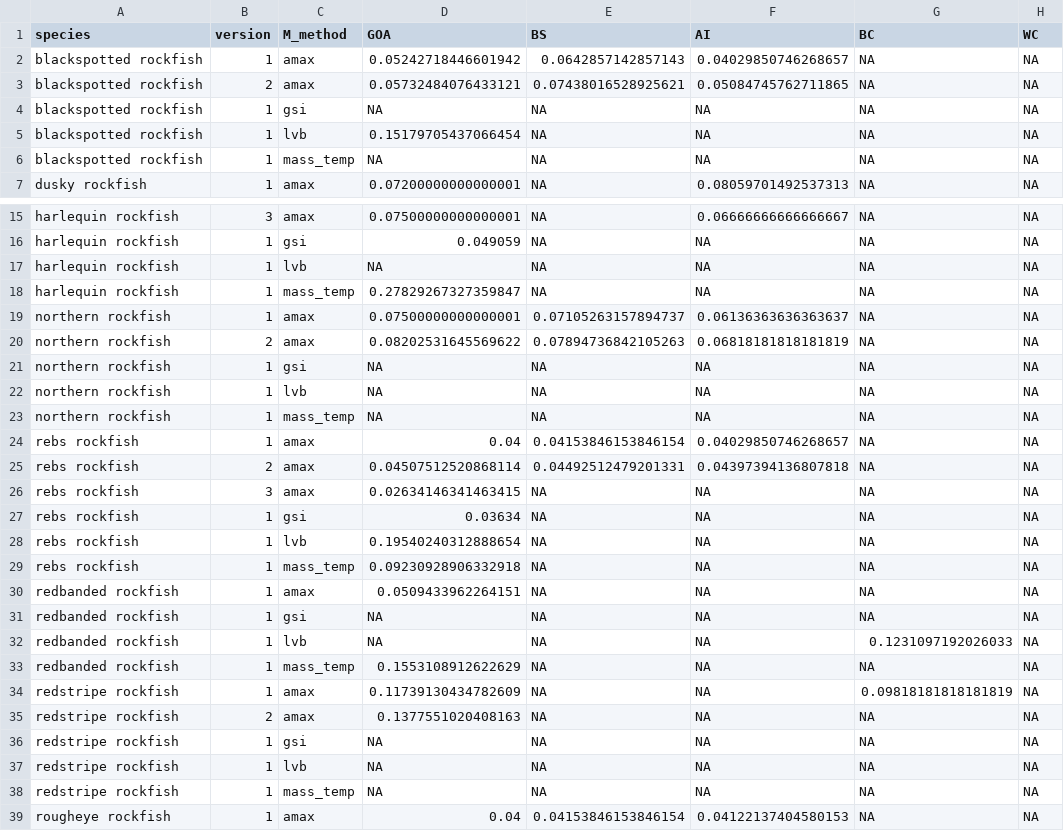
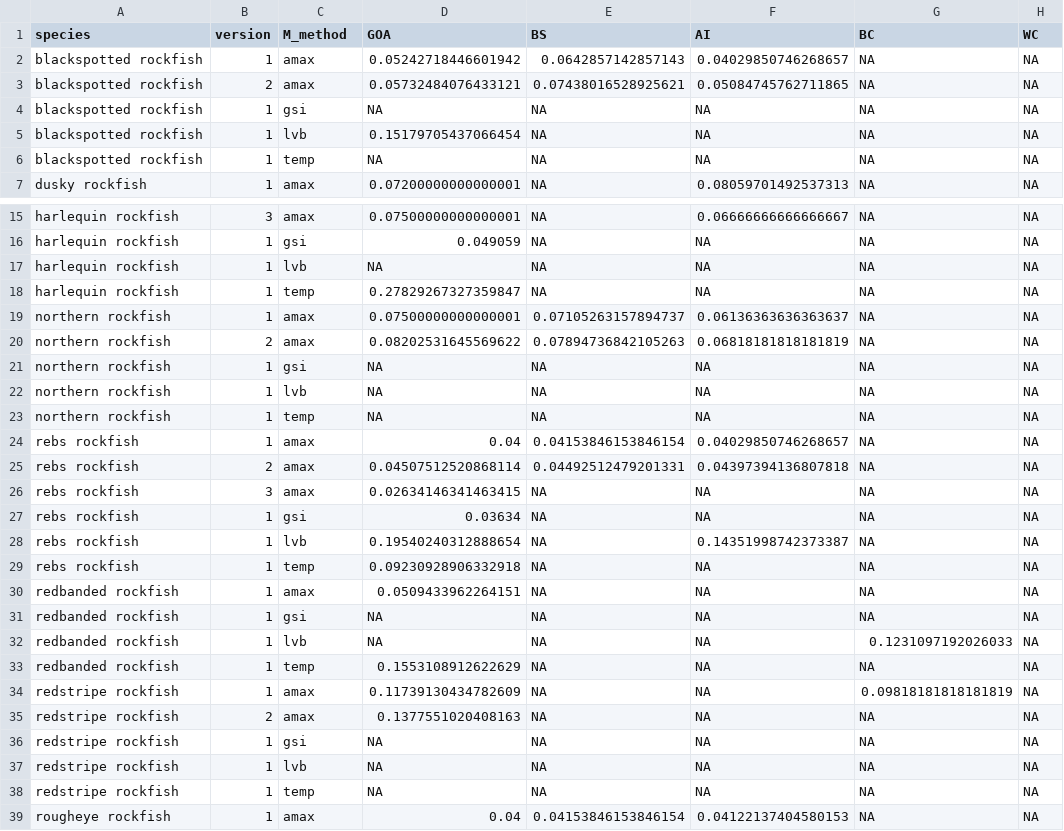
Before and after one commit to JaneSullivan-NOAA/rockfishM, a CSV file: results/2021/M_estimates.csv, drawn as a sheet; only a part is shown, gaps mark what is left out; the diff covers the shown part only; the diff names each change by its address in the sheet, - before the commit and + after, or states it on an @@ line.

```diff
--- a/results/2021/M_estimates.csv
+++ b/results/2021/M_estimates.csv
-C6 (M_method): mass_temp
+C6 (M_method): temp
-C18 (M_method): mass_temp
+C18 (M_method): temp
-C23 (M_method): mass_temp
+C23 (M_method): temp
-F28 (AI): NA
+F28 (AI): 0.14351998742373387
-C29 (M_method): mass_temp
+C29 (M_method): temp
-C33 (M_method): mass_temp
+C33 (M_method): temp
-C38 (M_method): mass_temp
+C38 (M_method): temp
```
Also changed, not shown: 9 edited cells elsewhere in this file, M_analysis_input_data.csv, results/2021/l_M_estimates.csv, 12 other files.
